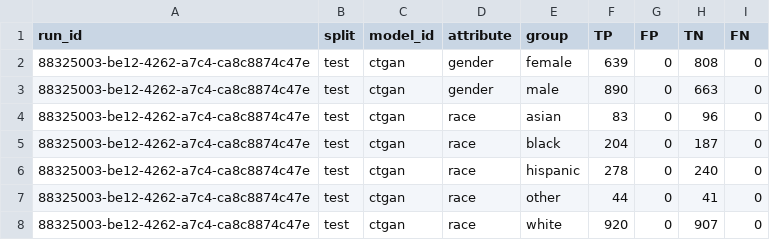
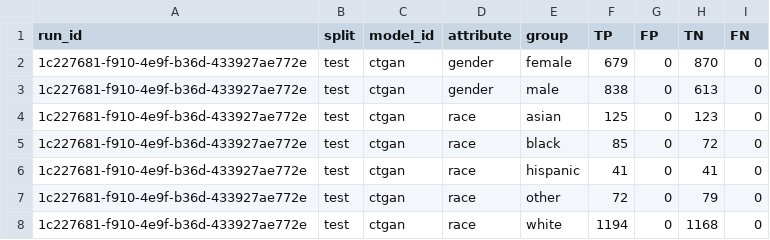
Before and after one commit to equilens-labs/fl-bsa-whitepaper, a CSV file: intake/group_confusion.csv, drawn as a sheet.

```diff
--- a/intake/group_confusion.csv
+++ b/intake/group_confusion.csv
@@ -1,8 +1,8 @@
 run_id,split,model_id,attribute,group,TP,FP,TN,FN
-88325003-be12-4262-a7c4-ca8c8874c47e,test,ctgan,gender,female,639,0,808,0
-88325003-be12-4262-a7c4-ca8c8874c47e,test,ctgan,gender,male,890,0,663,0
-88325003-be12-4262-a7c4-ca8c8874c47e,test,ctgan,race,asian,83,0,96,0
-88325003-be12-4262-a7c4-ca8c8874c47e,test,ctgan,race,black,204,0,187,0
-88325003-be12-4262-a7c4-ca8c8874c47e,test,ctgan,race,hispanic,278,0,240,0
-88325003-be12-4262-a7c4-ca8c8874c47e,test,ctgan,race,other,44,0,41,0
-88325003-be12-4262-a7c4-ca8c8874c47e,test,ctgan,race,white,920,0,907,0
+1c227681-f910-4e9f-b36d-433927ae772e,test,ctgan,gender,female,679,0,870,0
+1c227681-f910-4e9f-b36d-433927ae772e,test,ctgan,gender,male,838,0,613,0
+1c227681-f910-4e9f-b36d-433927ae772e,test,ctgan,race,asian,125,0,123,0
+1c227681-f910-4e9f-b36d-433927ae772e,test,ctgan,race,black,85,0,72,0
+1c227681-f910-4e9f-b36d-433927ae772e,test,ctgan,race,hispanic,41,0,41,0
+1c227681-f910-4e9f-b36d-433927ae772e,test,ctgan,race,other,72,0,79,0
+1c227681-f910-4e9f-b36d-433927ae772e,test,ctgan,race,white,1194,0,1168,0
```
Also changed, not shown: intake/metrics_long.csv, intake/selection_rates.csv, 12 other files.
